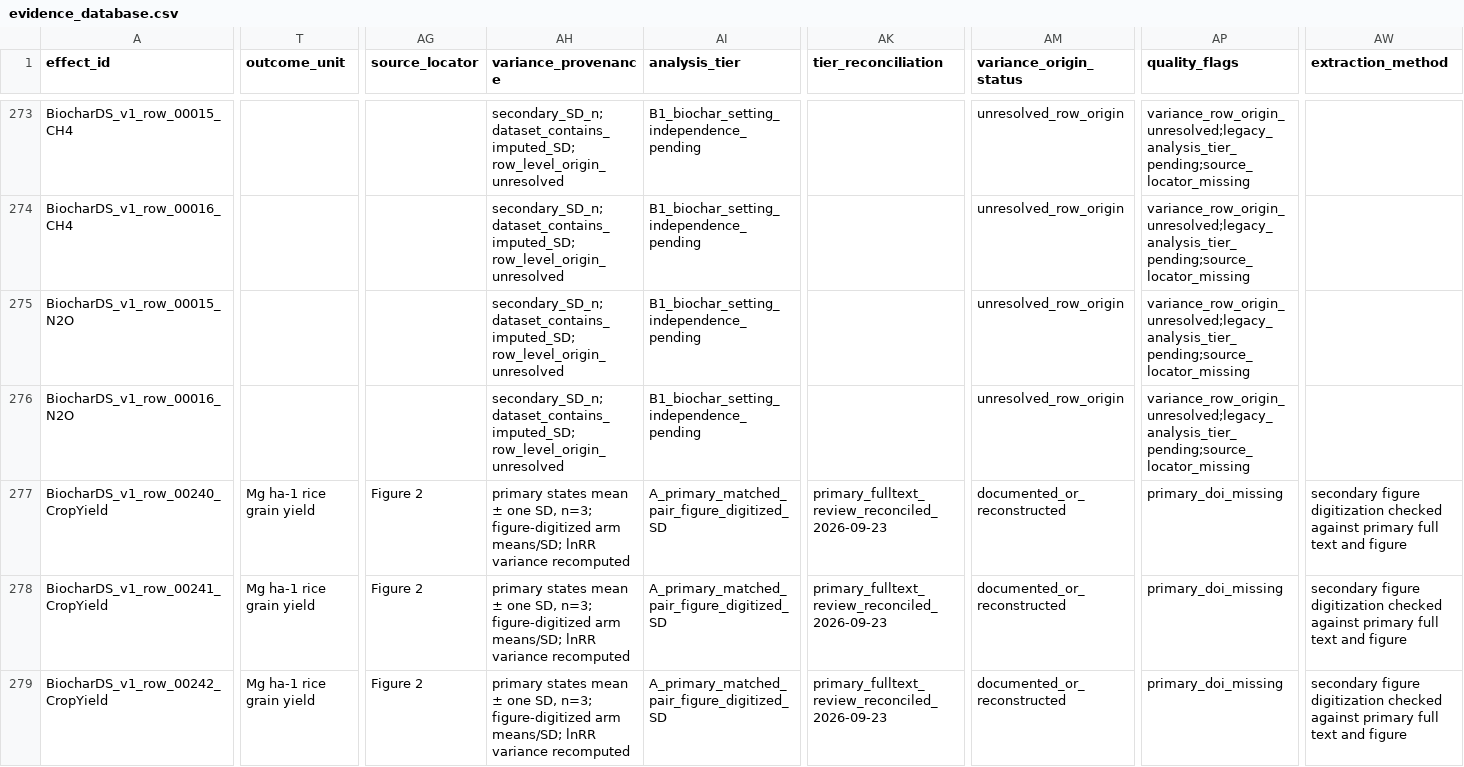
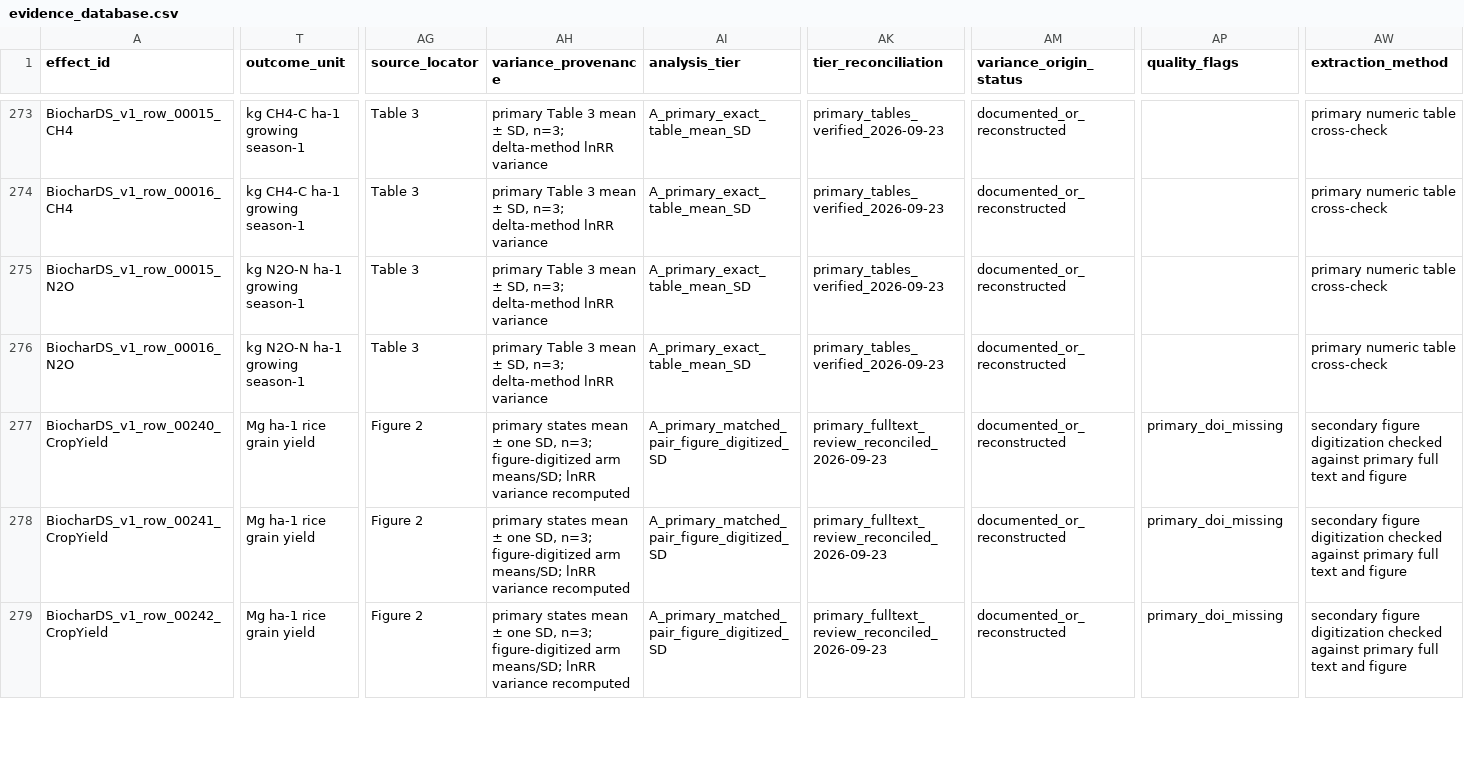
Before and after one commit to xrl621/global-crop-residue-evidence, a CSV file: literature/evidence_database.csv, drawn as a sheet; only a part is shown, gaps mark what is left out; the diff covers the shown part only; the diff names each change by its address in the sheet, - before the commit and + after, or states it on an @@ line.

Commit message:
Verify primary tables for biochar variance provenance

```diff
--- a/literature/evidence_database.csv
+++ b/literature/evidence_database.csv
-T273:T274 (outcome_unit): (empty)
+T273:T274 (outcome_unit): kg CH4-C ha-1 growing season-1
-AG273:AG276 (source_locator): (empty)
+AG273:AG276 (source_locator): Table 3
-AH273:AH276 (variance_provenance): secondary_SD_n; dataset_contains_imputed_SD; row_level_origin_unresolved
+AH273:AH276 (variance_provenance): primary Table 3 mean ± SD, n=3; delta-method lnRR variance
-AI273:AI276 (analysis_tier): B1_biochar_setting_independence_pending
+AI273:AI276 (analysis_tier): A_primary_exact_table_mean_SD
-AK273:AK276 (tier_reconciliation): (empty)
+AK273:AK276 (tier_reconciliation): primary_tables_verified_2026-09-23
-AM273:AM276 (variance_origin_status): unresolved_row_origin
+AM273:AM276 (variance_origin_status): documented_or_reconstructed
-AP273:AP276 (quality_flags): variance_row_origin_unresolved;legacy_analysis_tier_pending;source_locator_missing
+AP273:AP276 (quality_flags): (empty)
-AW273:AW276 (extraction_method): (empty)
+AW273:AW276 (extraction_method): primary numeric table cross-check
-T275:T276 (outcome_unit): (empty)
+T275:T276 (outcome_unit): kg N2O-N ha-1 growing season-1
```
Also changed, not shown: 140 edited cells elsewhere in this file, 9 other files.
